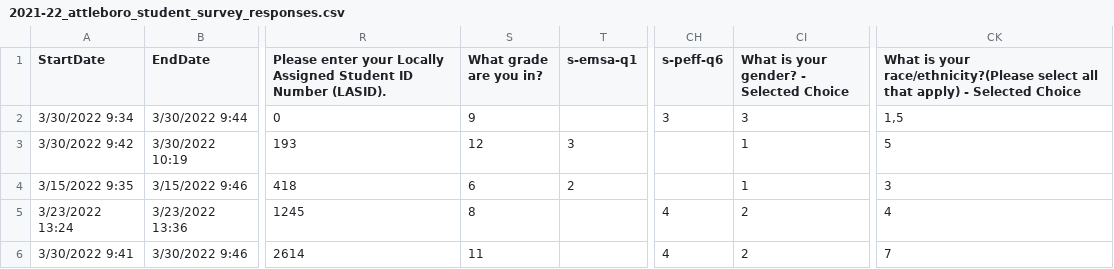
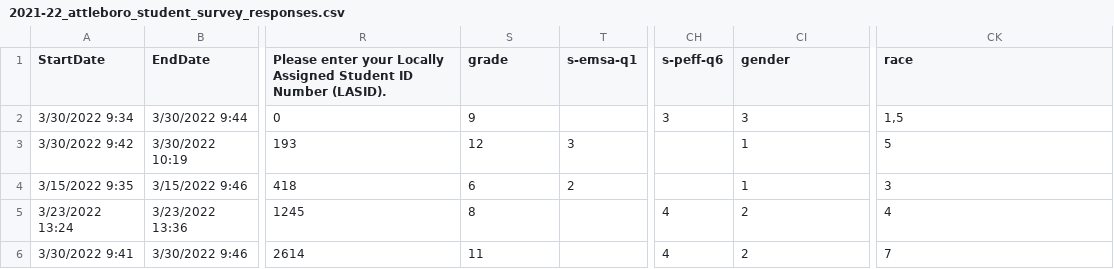
Before and after one commit to edcommonwealth/sqm-dashboards, a CSV file: data/survey_responses/2021-22_attleboro_student_survey_responses.csv, drawn as a sheet; only a part is shown, gaps mark what is left out; the diff names each change by its address in the sheet, - before the commit and + after, or states it on an @@ line.

Commit message:
Update student csvs

```diff
--- a/data/survey_responses/2021-22_attleboro_student_survey_responses.csv
+++ b/data/survey_responses/2021-22_attleboro_student_survey_responses.csv
-S1: What grade are you in?
+S1: grade
-CI1: What is your gender? - Selected Choice
+CI1: gender
-CK1: What is your race/ethnicity?(Please select all that apply) - Selected Choice
+CK1: race
```
Also changed, not shown: data/survey_responses/2021-22_winchester_student_survey_responses.csv, 7 other files.
